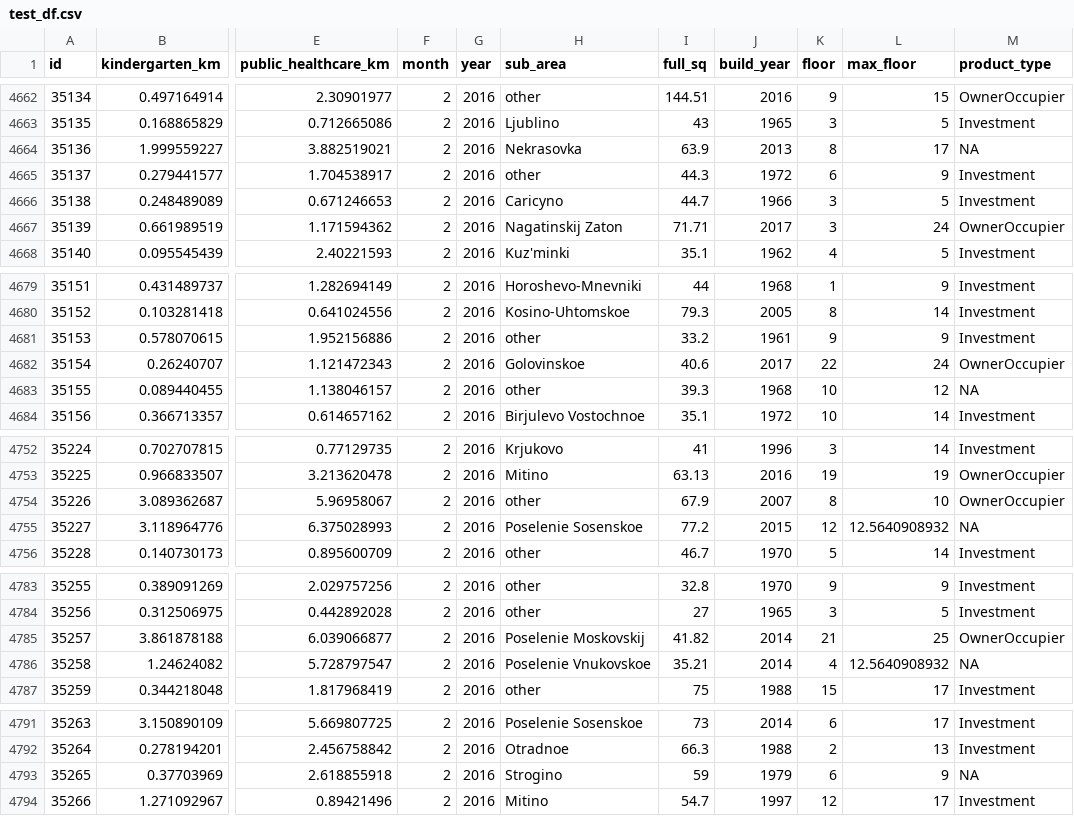
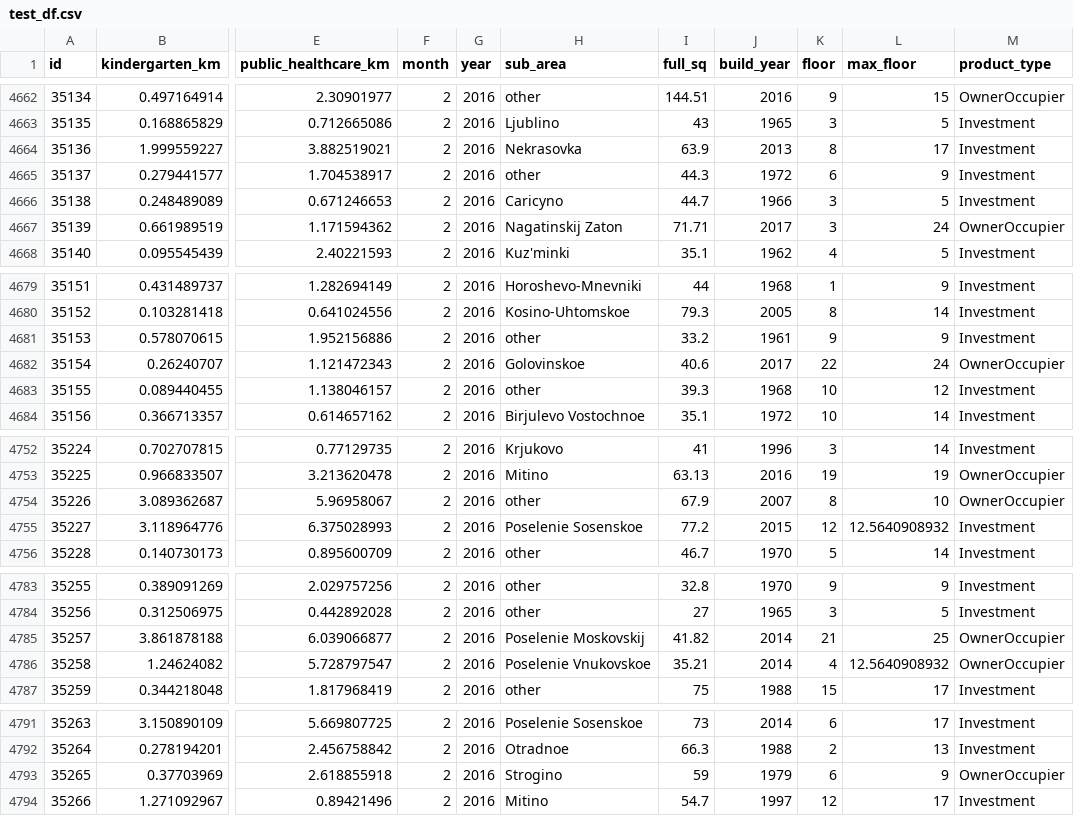
Before and after one commit to chentri/Kaggle-Sberbank, a CSV file: test_df.csv, drawn as a sheet; only a part is shown, gaps mark what is left out; the diff covers the shown part only; the diff names each change by its address in the sheet, - before the commit and + after, or states it on an @@ line.

Commit message:
imputed NAs in test product_type

```diff
--- a/test_df.csv
+++ b/test_df.csv
-M4664 (product_type): NA
+M4664 (product_type): Investment
-M4683 (product_type): NA
+M4683 (product_type): Investment
-M4755 (product_type): NA
+M4755 (product_type): Investment
-M4786 (product_type): NA
+M4786 (product_type): OwnerOccupier
-M4793 (product_type): NA
+M4793 (product_type): OwnerOccupier
```
Also changed, not shown: 28 edited cells elsewhere in this file, 1 other file.
